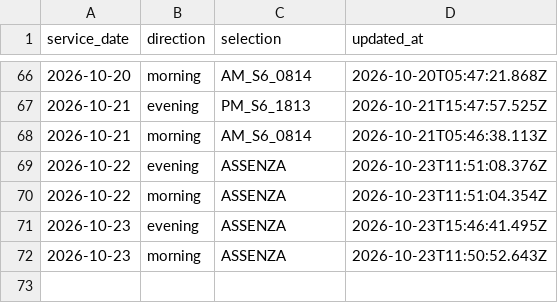
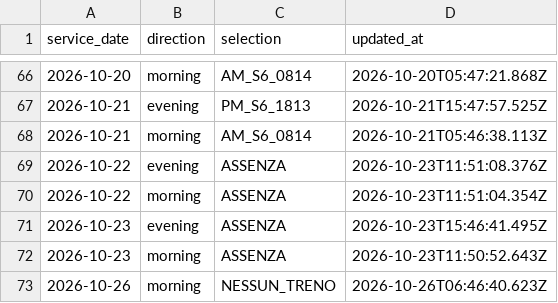
Before and after one commit to alex1982mi/ritardi-trenord-dashboard, a CSV file: data/personal_selections.csv, drawn as a sheet; only a part is shown, gaps mark what is left out; the diff names each change by its address in the sheet, - before the commit and + after, or states it on an @@ line.

Commit message:
Aggiorna selezione personale 2026-10-26 morning

```diff
--- a/data/personal_selections.csv
+++ b/data/personal_selections.csv
+row 73: 2026-10-26 | morning | NESSUN_TRENO | 2026-10-26T06:46:40.623Z
```
